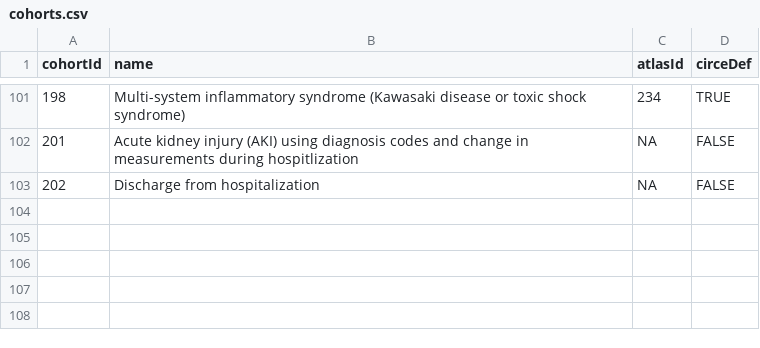
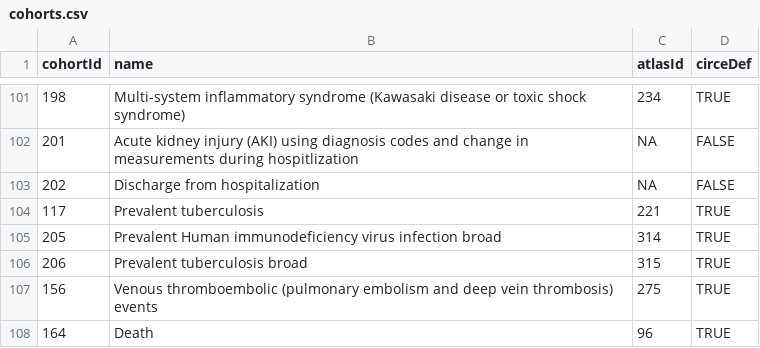
Before and after one commit to ohdsi-studies/Covid19CharacterizationCharybdis, a CSV file: inst/shiny/CharybdisResultsExplorer/cohorts.csv, drawn as a sheet; only a part is shown, gaps mark what is left out.

Commit message:
Add missing cohorts

```diff
--- a/inst/shiny/CharybdisResultsExplorer/cohorts.csv
+++ b/inst/shiny/CharybdisResultsExplorer/cohorts.csv
@@ -103 +103,6 @@ cohortId,name,atlasId,circeDef
 202,Discharge from hospitalization,NA,FALSE
+117,Prevalent tuberculosis,221,TRUE
+205,Prevalent Human immunodeficiency virus infection broad,314,TRUE
+206,Prevalent tuberculosis broad,315,TRUE
+156,Venous thromboembolic (pulmonary embolism and deep vein thrombosis) events,275,TRUE
+164,Death,96,TRUE
```
Also changed, not shown: 1 other file.
